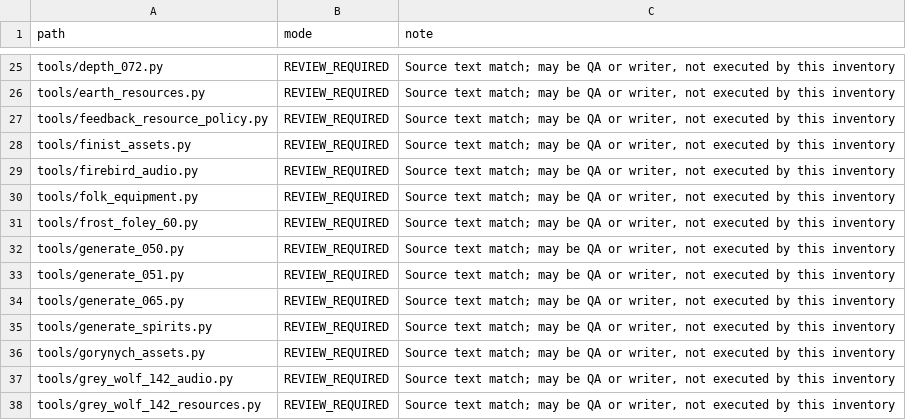
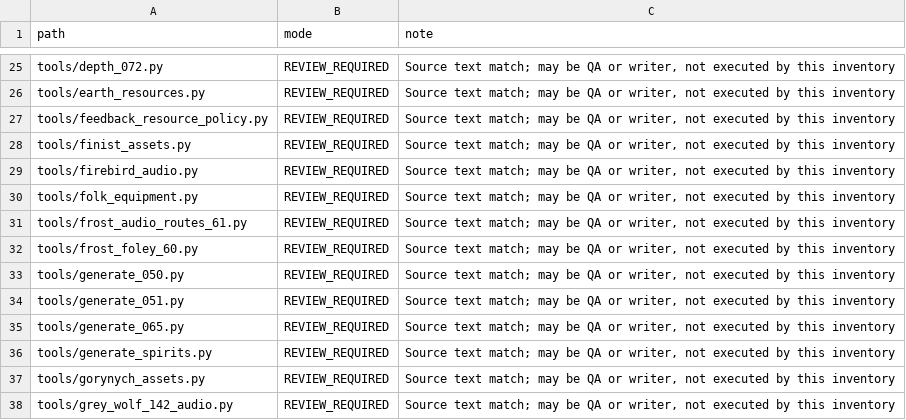
Before and after one commit to Deserag/slavic-myths, a CSV file: docs/audio-review/GENERATORS.csv, drawn as a sheet; only a part is shown, gaps mark what is left out; the shorter side is filled out with more unchanged rows.

Commit message:
Record full audio audit, frost gates and verified PolyMC 1.9.7.14 test delivery (#61 #62 #66)

```diff
--- a/docs/audio-review/GENERATORS.csv
+++ b/docs/audio-review/GENERATORS.csv
@@ -30,2 +30,3 @@ tools/firebird_audio.py,REVIEW_REQUIRED,"Source text match; may be QA or writer,
 tools/folk_equipment.py,REVIEW_REQUIRED,"Source text match; may be QA or writer, not executed by this inventory"
+tools/frost_audio_routes_61.py,REVIEW_REQUIRED,"Source text match; may be QA or writer, not executed by this inventory"
 tools/frost_foley_60.py,REVIEW_REQUIRED,"Source text match; may be QA or writer, not executed by this inventory"
```
Also changed, not shown: docs/audio-review/ASSETS.csv, docs/audio-review/PROJECT_ENTITY_COVERAGE.csv, 22 other files.
